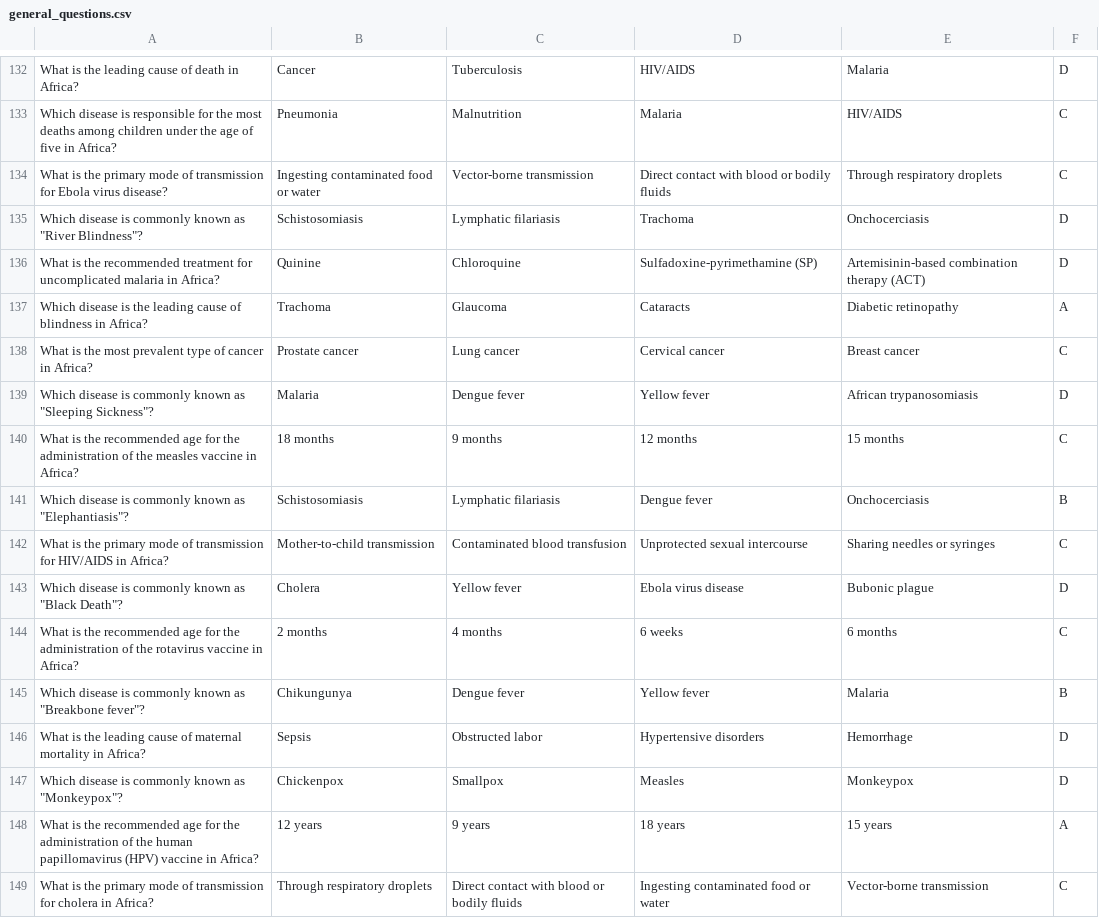
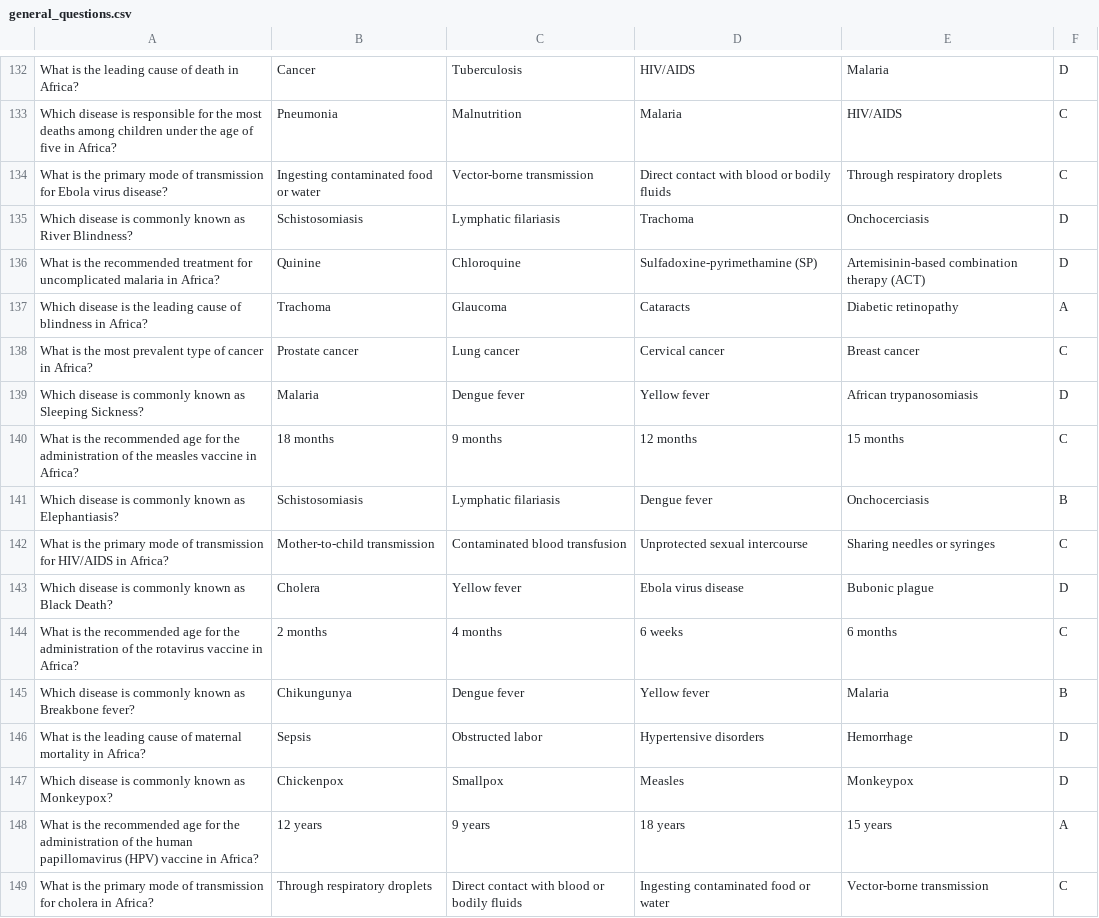
Before and after one commit to almanahz/Mediblitz, a CSV file: questions update/general_questions.csv, drawn as a sheet; only a part is shown, gaps mark what is left out; the diff covers the shown part only.

```diff
--- a/questions update/general_questions.csv
+++ b/questions update/general_questions.csv
@@ -134,3 +134,3 @@ Which disease is responsible for the most deaths among children under the age of
 What is the primary mode of transmission for Ebola virus disease?,Ingesting contaminated food or water,Vector-borne transmission,Direct contact with blood or bodily fluids,Through respiratory droplets,C
-"Which disease is commonly known as ""River Blindness""?",Schistosomiasis,Lymphatic filariasis,Trachoma,Onchocerciasis,D
+Which disease is commonly known as River Blindness?,Schistosomiasis,Lymphatic filariasis,Trachoma,Onchocerciasis,D
 What is the recommended treatment for uncomplicated malaria in Africa?,Quinine,Chloroquine,Sulfadoxine-pyrimethamine (SP),Artemisinin-based combination therapy (ACT),D
@@ -138,11 +138,11 @@ Which disease is the leading cause of blindness in Africa?,Trachoma,Glaucoma,Cat
 What is the most prevalent type of cancer in Africa?,Prostate cancer,Lung cancer,Cervical cancer,Breast cancer,C
-"Which disease is commonly known as ""Sleeping Sickness""?",Malaria,Dengue fever,Yellow fever,African trypanosomiasis,D
+Which disease is commonly known as Sleeping Sickness?,Malaria,Dengue fever,Yellow fever,African trypanosomiasis,D
 What is the recommended age for the administration of the measles vaccine in Africa?,18 months,9 months,12 months,15 months,C
-"Which disease is commonly known as ""Elephantiasis""?",Schistosomiasis,Lymphatic filariasis,Dengue fever,Onchocerciasis,B
+Which disease is commonly known as Elephantiasis?,Schistosomiasis,Lymphatic filariasis,Dengue fever,Onchocerciasis,B
 What is the primary mode of transmission for HIV/AIDS in Africa?,Mother-to-child transmission,Contaminated blood transfusion,Unprotected sexual intercourse,Sharing needles or syringes,C
-"Which disease is commonly known as ""Black Death""?",Cholera,Yellow fever,Ebola virus disease,Bubonic plague,D
+Which disease is commonly known as Black Death?,Cholera,Yellow fever,Ebola virus disease,Bubonic plague,D
 What is the recommended age for the administration of the rotavirus vaccine in Africa?,2 months,4 months,6 weeks,6 months,C
-"Which disease is commonly known as ""Breakbone fever""?",Chikungunya,Dengue fever,Yellow fever,Malaria,B
+Which disease is commonly known as Breakbone fever?,Chikungunya,Dengue fever,Yellow fever,Malaria,B
 What is the leading cause of maternal mortality in Africa?,Sepsis,Obstructed labor,Hypertensive disorders,Hemorrhage,D
-"Which disease is commonly known as ""Monkeypox""?",Chickenpox,Smallpox,Measles,Monkeypox,D
+Which disease is commonly known as Monkeypox?,Chickenpox,Smallpox,Measles,Monkeypox,D
 What is the recommended age for the administration of the human papillomavirus (HPV) vaccine in Africa?,12 years,9 years,18 years,15 years,A
```
Also changed, not shown: 1 added row, 3 removed rows and 98 edited cells elsewhere in this file, 2 other files.
